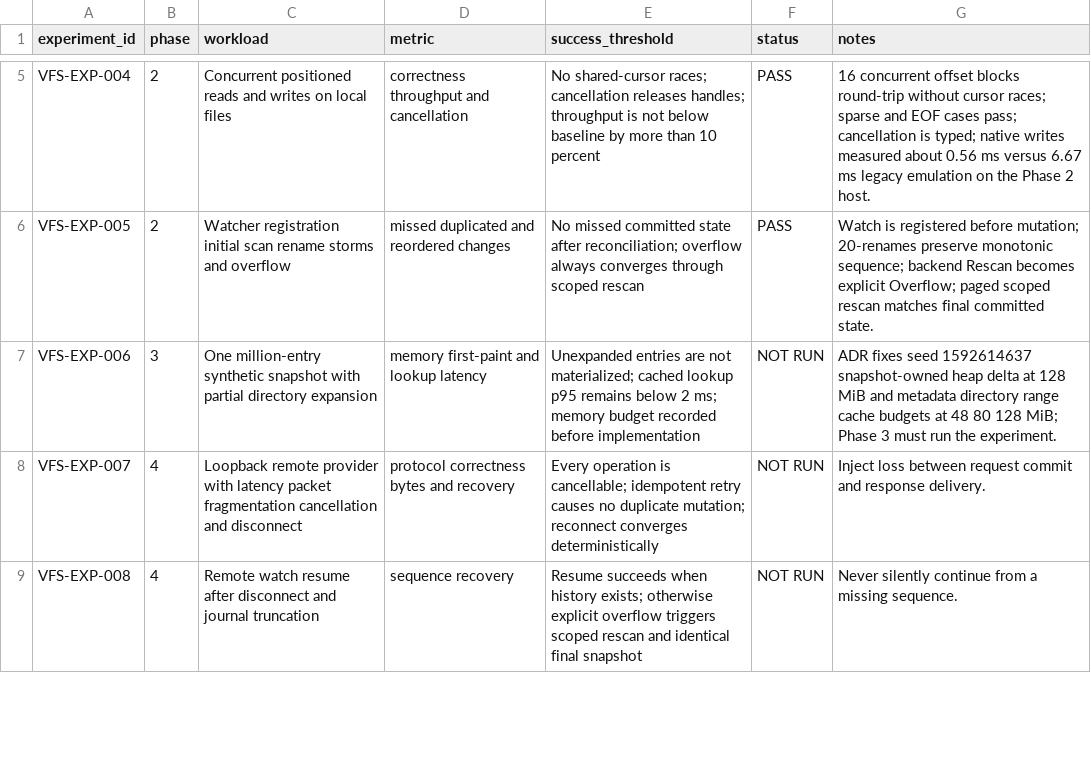
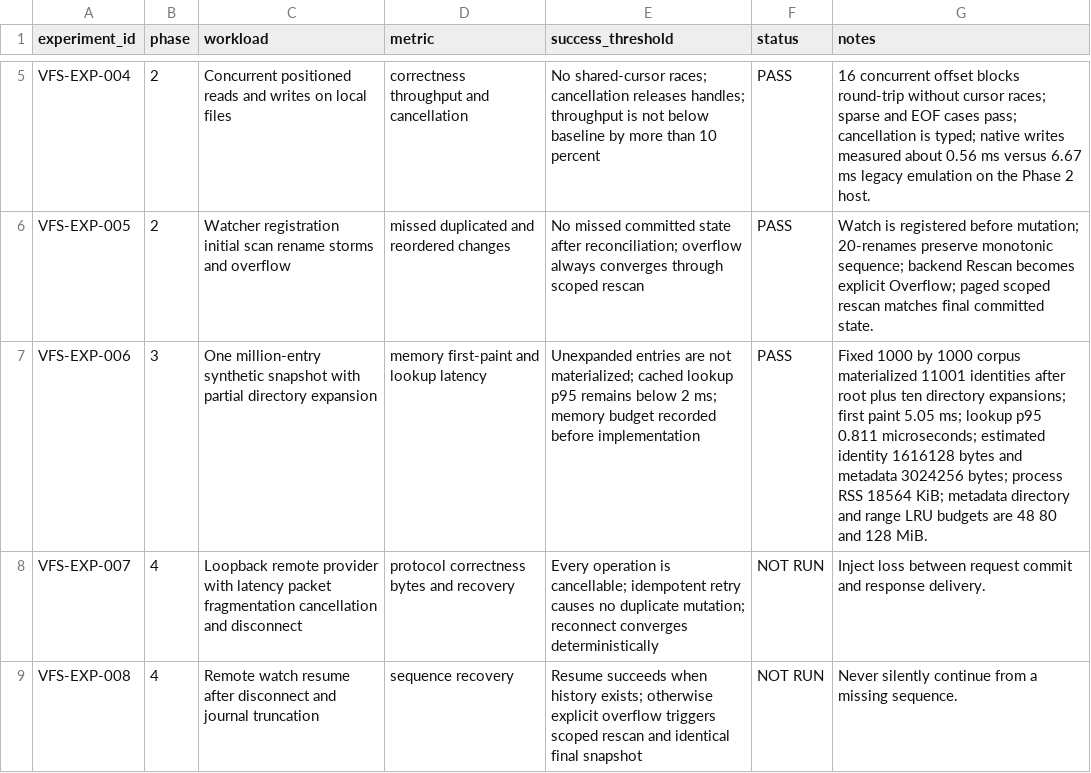
Before and after one commit to Xero-Team/ZZZ, a TSV file: docs/src/development/vfs-research/experiments.tsv, drawn as a sheet; only a part is shown, gaps mark what is left out.

Commit message:
docs: Record VFS Phase 3 completion
Signed-off-by: BegoniaHe <tianyihebegonia1005@gmail.com>

```diff
--- a/docs/src/development/vfs-research/experiments.tsv
+++ b/docs/src/development/vfs-research/experiments.tsv
@@ -6,3 +6,3 @@ VFS-EXP-004	2	Concurrent positioned reads and writes on local files	correctness
 VFS-EXP-005	2	Watcher registration initial scan rename storms and overflow	missed duplicated and reordered changes	No missed committed state after reconciliation; overflow always converges through scoped rescan	PASS	Watch is registered before mutation; 20-renames preserve monotonic sequence; backend Rescan becomes explicit Overflow; paged scoped rescan matches final committed state.
-VFS-EXP-006	3	One million-entry synthetic snapshot with partial directory expansion	memory first-paint and lookup latency	Unexpanded entries are not materialized; cached lookup p95 remains below 2 ms; memory budget recorded before implementation	NOT RUN	ADR fixes seed 1592614637 snapshot-owned heap delta at 128 MiB and metadata directory range cache budgets at 48 80 128 MiB; Phase 3 must run the experiment.
+VFS-EXP-006	3	One million-entry synthetic snapshot with partial directory expansion	memory first-paint and lookup latency	Unexpanded entries are not materialized; cached lookup p95 remains below 2 ms; memory budget recorded before implementation	PASS	Fixed 1000 by 1000 corpus materialized 11001 identities after root plus ten directory expansions; first paint 5.05 ms; lookup p95 0.811 microseconds; estimated identity 1616128 bytes and metadata 3024256 bytes; process RSS 18564 KiB; metadata directory and range LRU budgets are 48 80 and 128 MiB.
 VFS-EXP-007	4	Loopback remote provider with latency packet fragmentation cancellation and disconnect	protocol correctness bytes and recovery	Every operation is cancellable; idempotent retry causes no duplicate mutation; reconnect converges deterministically	NOT RUN	Inject loss between request commit and response delivery.
```
Also changed, not shown: 1 other file.
